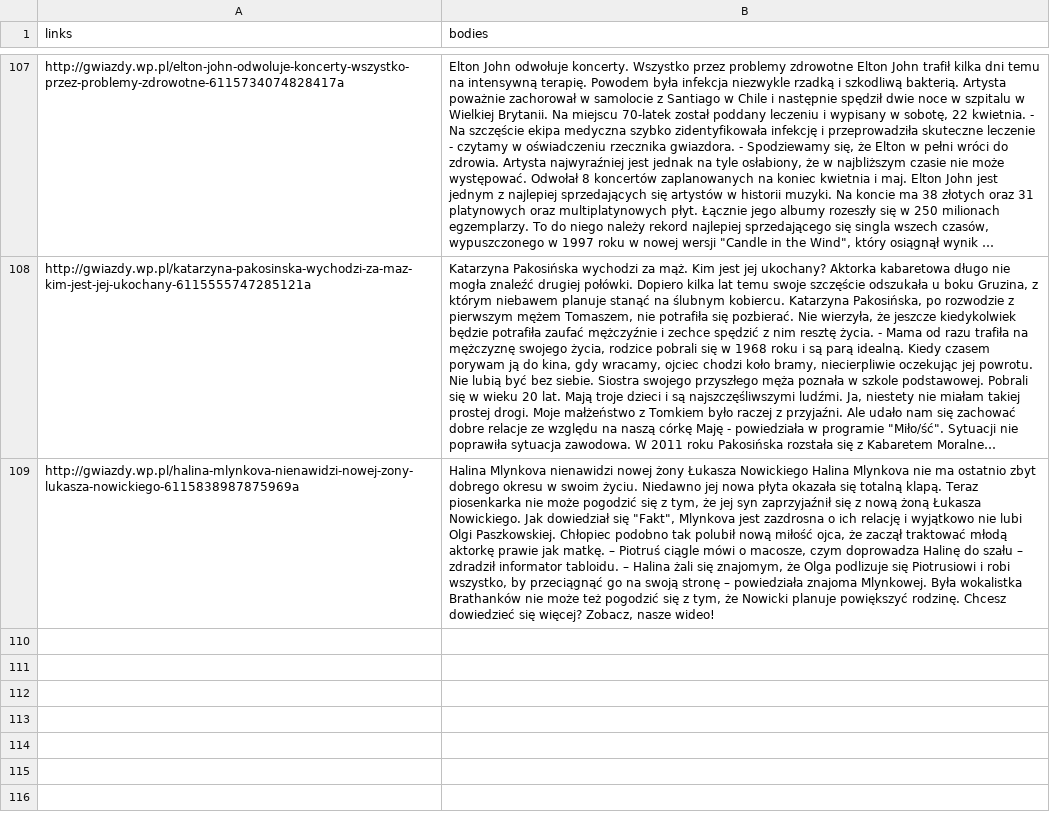
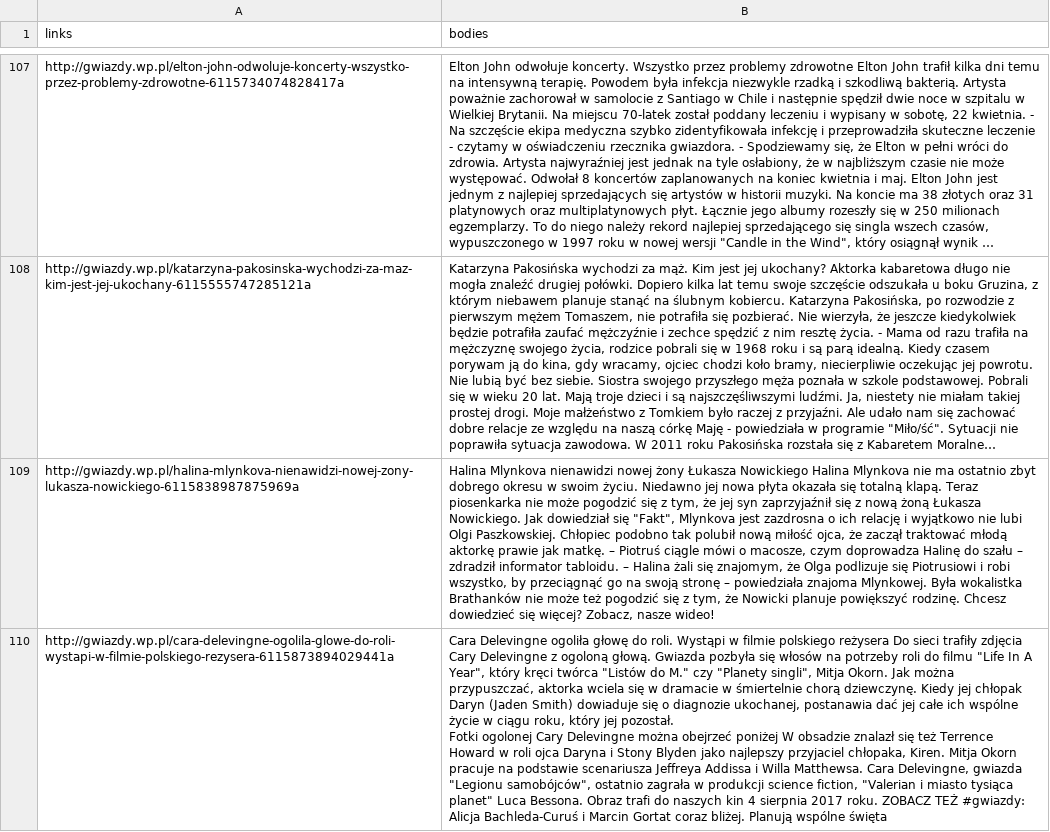
Before and after one commit to MarcinKosinski/trigeR5, a CSV file: data/wp_gwiazdy.csv, drawn as a sheet; only a part is shown, gaps mark what is left out; long unchanged cells end in …; ↵ is a line break in a cell; the diff names each change by its address in the sheet, - before the commit and + after, or states it on an @@ line.

```diff
--- a/data/wp_gwiazdy.csv
+++ b/data/wp_gwiazdy.csv
+row 110: http://gwiazdy.wp.pl/cara-delevingne-ogolila-glowe-do-roli-wystapi-w-filmie-polskiego-rezysera-6115873894029441a | Cara Delevingne ogoliła głowę do roli. Wystąpi w filmie polskiego reżysera Do sieci trafiły zdjęcia Cary Delevingne z ogoloną głową. Gwiazda pozbyła się włosów na potrzeby roli do filmu "Life In A Year", który kręci twórca "Listów do M." czy "Planety singli", Mitja Okorn. Jak można przypuszczać, aktorka wciela się w dramacie w śmiertelnie chorą dziewczynę. Kiedy jej chłopak Daryn (Jaden Smith) dowiaduje się o diagnozie ukochanej, postanawia dać jej całe ich wspólne życie w ciągu roku, który jej pozostał. ↵ Fotki ogolonej Cary Delevingne można obejrzeć poniżej W obsadzie znalazł się też Terrence Howard w roli ojca Daryna i Stony Blyden jako najlepszy przyjaciel chłopaka, Kiren. Mitja Okorn pracuje na podstawie scenariusza Jeffreya Addissa i Willa Matthewsa. Cara Delevingne, gwiazda "Legionu samobójców", ostatnio zagrała w produkcji science fiction, "Valerian i miasto tysiąca planet" Luca Bessona. Obraz trafi do naszych kin 4 sierpnia 2017 roku. ZOBACZ TEŻ #gwiazdy: Alicja Bachleda-Curuś i Marcin Gortat coraz bliżej. Planują wspólne święta
```
Also changed, not shown: data/wp_tech.csv, data/wp_teleshow.csv, 2 other files.
